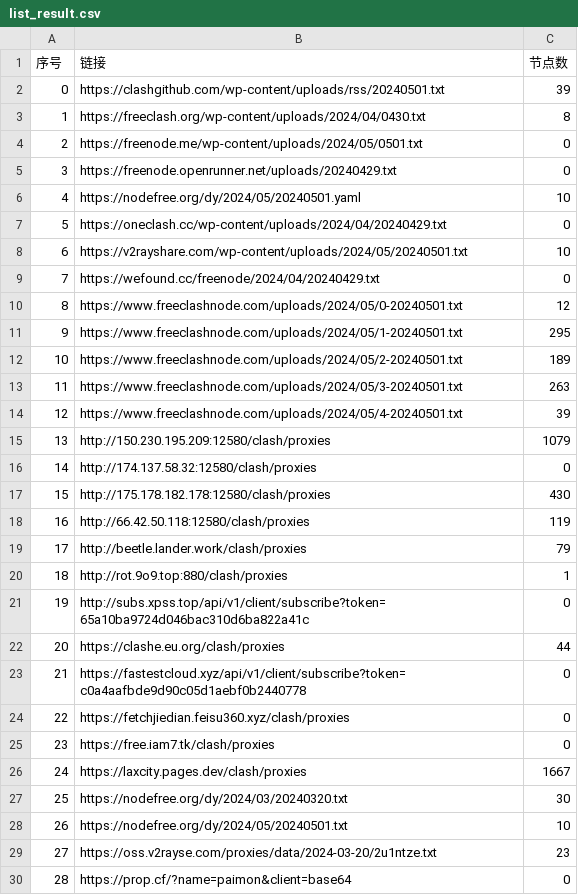
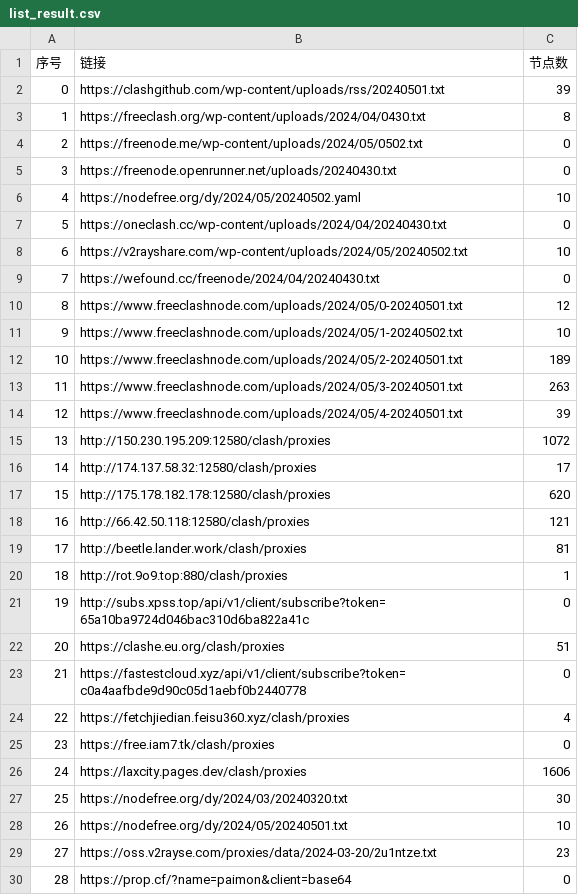
Before and after one commit to txmiaomiaowu/openitr, a CSV file: list_result.csv, drawn as a sheet; only a part is shown; removed rows and columns are numbered as before the commit, all else as after; the diff covers the shown part only; the diff names each change by its address in the sheet, - before the commit and + after, or states it on an @@ line.

```diff
--- a/list_result.csv
+++ b/list_result.csv
-B4 (链接): https://freenode.me/wp-content/uploads/2024/05/0501.txt
+B4 (链接): https://freenode.me/wp-content/uploads/2024/05/0502.txt
-B5 (链接): https://freenode.openrunner.net/uploads/20240429.txt
+B5 (链接): https://freenode.openrunner.net/uploads/20240430.txt
-B6 (链接): https://nodefree.org/dy/2024/05/20240501.yaml
+B6 (链接): https://nodefree.org/dy/2024/05/20240502.yaml
-B7 (链接): https://oneclash.cc/wp-content/uploads/2024/04/20240429.txt
+B7 (链接): https://oneclash.cc/wp-content/uploads/2024/04/20240430.txt
-B8 (链接): https://v2rayshare.com/wp-content/uploads/2024/05/20240501.txt
+B8 (链接): https://v2rayshare.com/wp-content/uploads/2024/05/20240502.txt
-B9 (链接): https://wefound.cc/freenode/2024/04/20240429.txt
+B9 (链接): https://wefound.cc/freenode/2024/04/20240430.txt
-row 11: 9 | https://www.freeclashnode.com/uploads/2024/05/1-20240501.txt | 295
+row 11: 9 | https://www.freeclashnode.com/uploads/2024/05/1-20240502.txt | 10
-C15 (节点数): 1079
+C15 (节点数): 1072
-C16 (节点数): 0
+C16 (节点数): 17
-C17 (节点数): 430
+C17 (节点数): 620
-C18 (节点数): 119
+C18 (节点数): 121
-C19 (节点数): 79
+C19 (节点数): 81
-C22 (节点数): 44
+C22 (节点数): 51
-C24 (节点数): 0
+C24 (节点数): 4
-C26 (节点数): 1667
+C26 (节点数): 1606
```
Also changed, not shown: 8 added rows, 4 removed rows, 21 edited cells and row numbers in column A elsewhere in this file, 19 other files.
